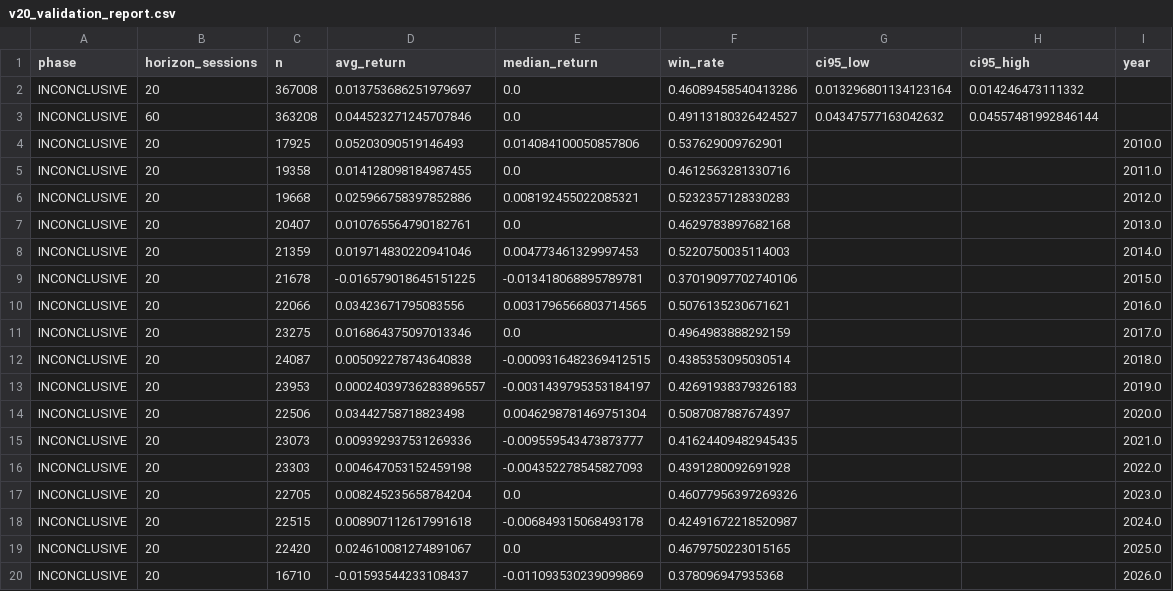
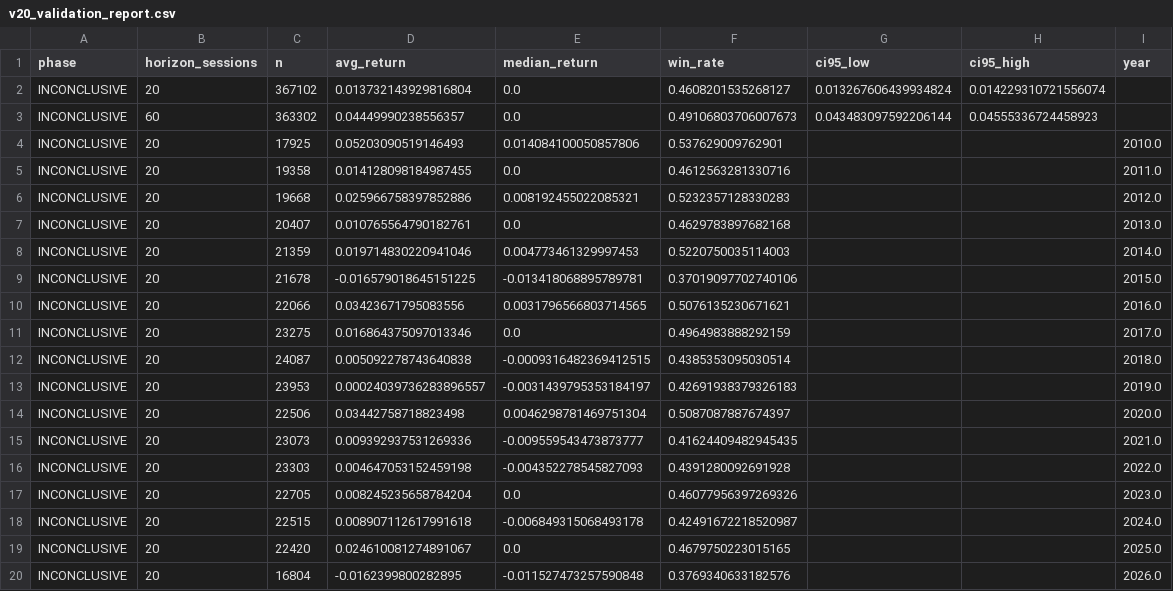
Before and after one commit to byusetianto-netizen/bayu-idx-trading-engine, a CSV file: data/broker/v20_validation_report.csv, drawn as a sheet; removed rows and columns are numbered as before the commit, all else as after; the diff names each change by its address in the sheet, - before the commit and + after, or states it on an @@ line.

```diff
--- a/data/broker/v20_validation_report.csv
+++ b/data/broker/v20_validation_report.csv
-row 2: INCONCLUSIVE | 20 | 367008 | 0.013753686251979697 | 0.0 | 0.46089458540413286 | 0.013296801134123164 | 0.014246473111332
-row 3: INCONCLUSIVE | 60 | 363208 | 0.044523271245707846 | 0.0 | 0.49113180326424527 | 0.04347577163042632 | 0.04557481992846144
+row 2: INCONCLUSIVE | 20 | 367102 | 0.013732143929816804 | 0.0 | 0.4608201535268127 | 0.013267606439934824 | 0.014229310721556074
+row 3: INCONCLUSIVE | 60 | 363302 | 0.04449990238556357 | 0.0 | 0.49106803706007673 | 0.043483097592206144 | 0.04555336724458923
-row 20: INCONCLUSIVE | 20 | 16710 | -0.01593544233108437 | -0.011093530239099869 | 0.378096947935368 |  |  | 2026.0
+row 20: INCONCLUSIVE | 20 | 16804 | -0.0162399800282895 | -0.011527473257590848 | 0.3769340633182576 |  |  | 2026.0
```
Also changed, not shown: data/broker/broker_flow_features.csv, 4 other files.
